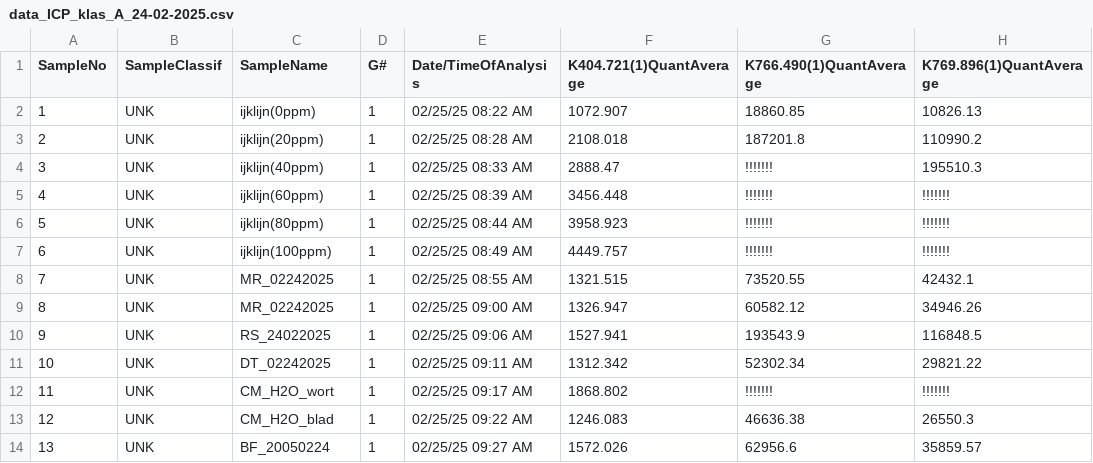
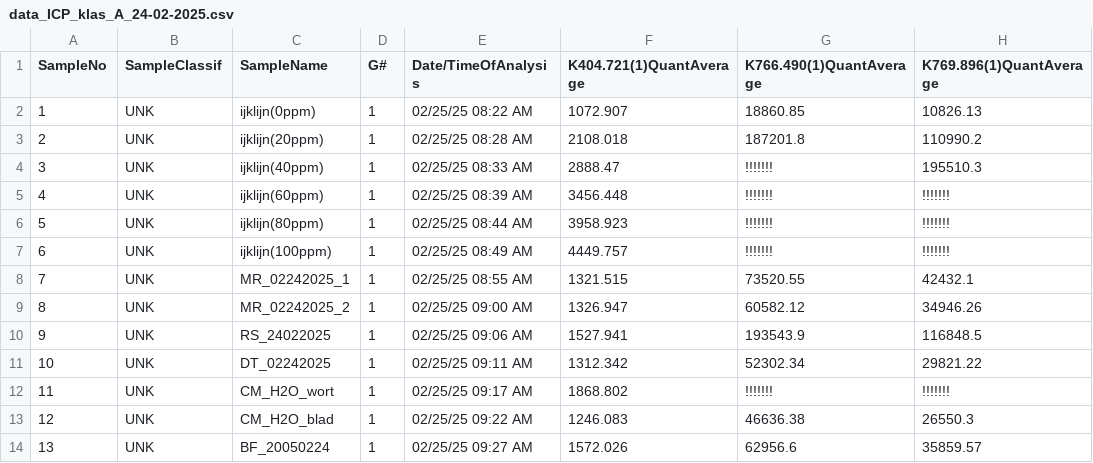
Before and after one commit to Quantum-Coder826/RDataAnalysis, a CSV file: ICP/data_ICP_klas_A_24-02-2025.csv, drawn as a sheet; only a part is shown; the diff names each change by its address in the sheet, - before the commit and + after, or states it on an @@ line.

Commit message:
Data analisys

```diff
--- a/ICP/data_ICP_klas_A_24-02-2025.csv
+++ b/ICP/data_ICP_klas_A_24-02-2025.csv
-C8 (SampleName): MR_02242025
+C8 (SampleName): MR_02242025_1
-C9 (SampleName): MR_02242025
+C9 (SampleName): MR_02242025_2
```
Also changed, not shown: 1 other file.
